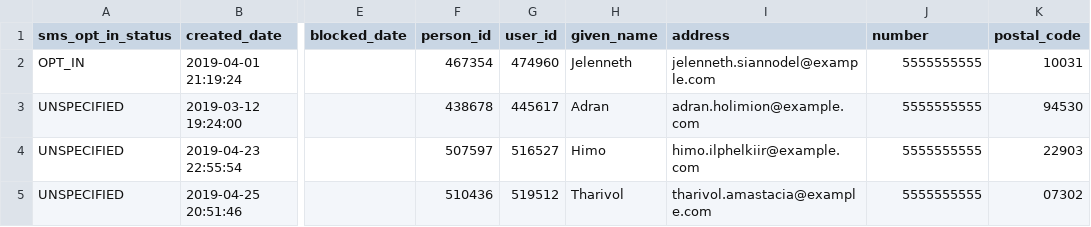
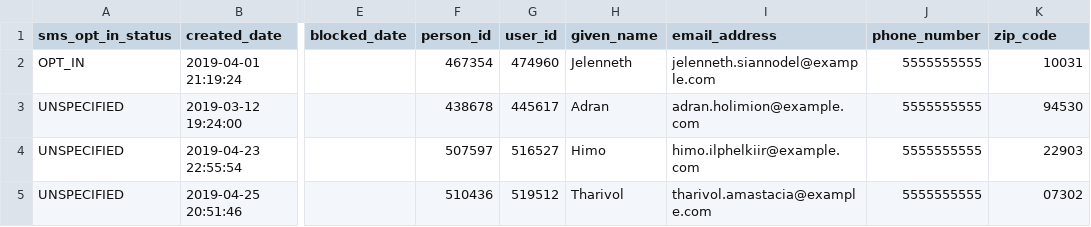
Before and after one commit to WorkingFamilies/data-engineer-code-challenge, a CSV file: output/people.csv, drawn as a sheet; only a part is shown, gaps mark what is left out; the diff names each change by its address in the sheet, - before the commit and + after, or states it on an @@ line.

Commit message:
final commit - final version of people csv

```diff
--- a/output/people.csv
+++ b/output/people.csv
-I1: address
+I1: email_address
-J1: number
+J1: phone_number
-K1: postal_code
+K1: zip_code
```
